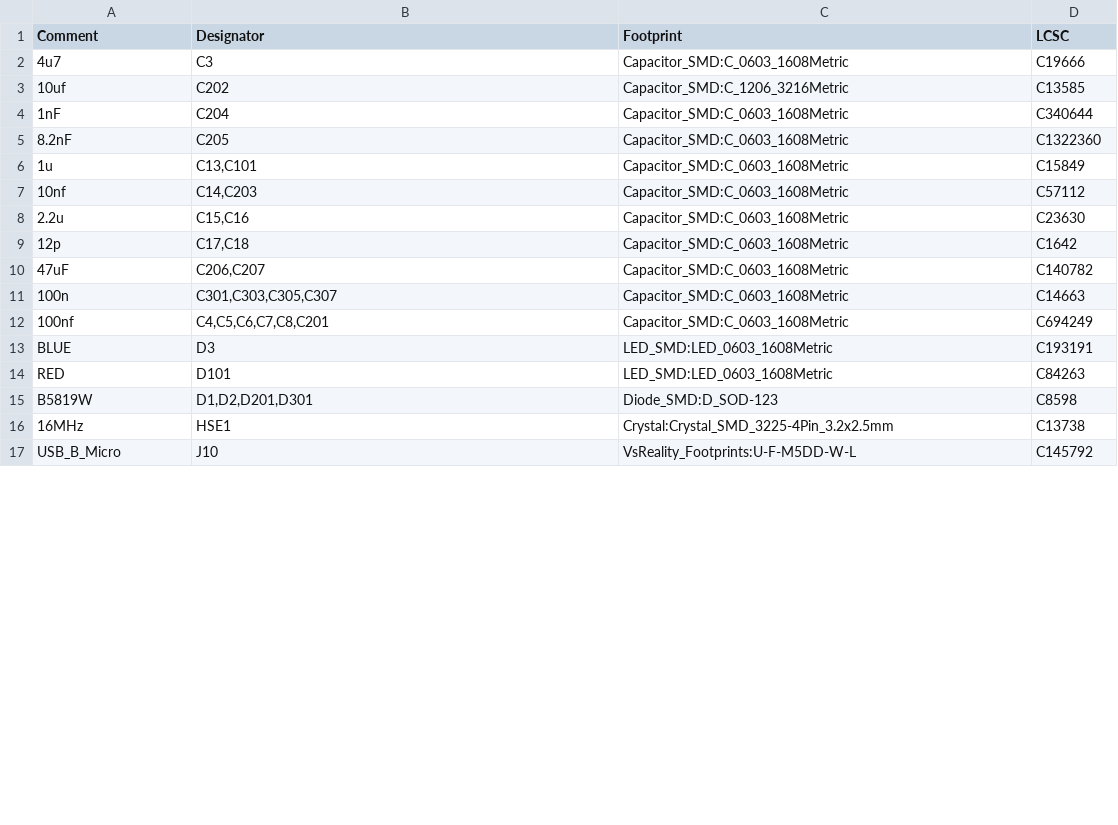
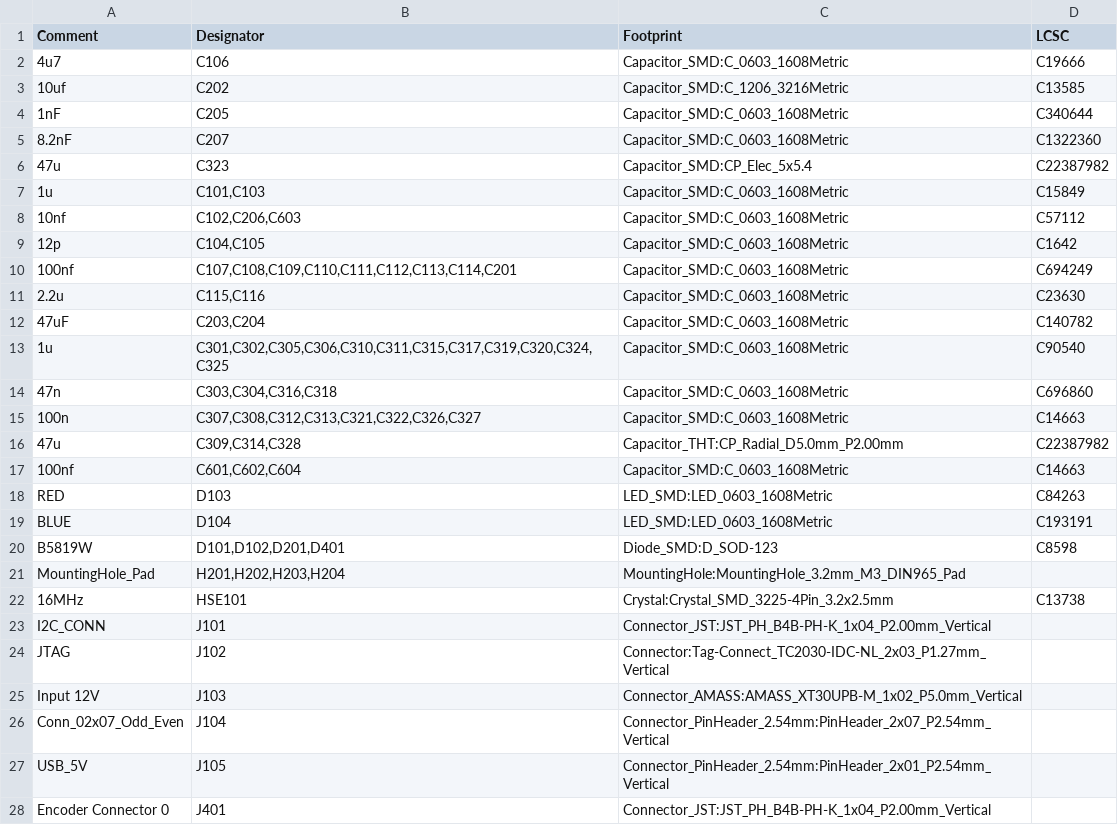
Before and after one commit to szolotykh/kinisi-motor-controller-board, a CSV file: assembly/smart_motor_controller-BOM.csv, drawn as a sheet; only a part is shown; the diff covers the shown part only.

Commit message:
Add part evaluation and LCSC part numbers for various components in schematics
- Updated smart_motor_controller.kicad_sch with part evaluations for reset switch C495942 and STM32F405VGT6.
- Added LCSC part numbers and evaluations for resistors in usb.kicad_sch, including 4.7k ohm, 10k ohm, and 5.1k ohm components.
- Included details for USB4105-GF-A-060 USB-C receptacle in usb.kicad_sch.

```diff
--- a/assembly/smart_motor_controller-BOM.csv
+++ b/assembly/smart_motor_controller-BOM.csv
@@ -1,17 +1,28 @@
 "Comment","Designator","Footprint","LCSC"
-"4u7","C3","Capacitor_SMD:C_0603_1608Metric","C19666"
+"4u7","C106","Capacitor_SMD:C_0603_1608Metric","C19666"
 "10uf","C202","Capacitor_SMD:C_1206_3216Metric","C13585"
-"1nF","C204","Capacitor_SMD:C_0603_1608Metric","C340644"
-"8.2nF","C205","Capacitor_SMD:C_0603_1608Metric","C1322360"
-"1u","C13,C101","Capacitor_SMD:C_0603_1608Metric","C15849"
-"10nf","C14,C203","Capacitor_SMD:C_0603_1608Metric","C57112"
-"2.2u","C15,C16","Capacitor_SMD:C_0603_1608Metric","C23630"
-"12p","C17,C18","Capacitor_SMD:C_0603_1608Metric","C1642"
-"47uF","C206,C207","Capacitor_SMD:C_0603_1608Metric","C140782"
-"100n","C301,C303,C305,C307","Capacitor_SMD:C_0603_1608Metric","C14663"
-"100nf","C4,C5,C6,C7,C8,C201","Capacitor_SMD:C_0603_1608Metric","C694249"
-"BLUE","D3","LED_SMD:LED_0603_1608Metric","C193191"
-"RED","D101","LED_SMD:LED_0603_1608Metric","C84263"
-"B5819W","D1,D2,D201,D301","Diode_SMD:D_SOD-123","C8598"
-"16MHz","HSE1","Crystal:Crystal_SMD_3225-4Pin_3.2x2.5mm","C13738"
-"USB_B_Micro","J10","VsReality_Footprints:U-F-M5DD-W-L","C145792"
+"1nF","C205","Capacitor_SMD:C_0603_1608Metric","C340644"
+"8.2nF","C207","Capacitor_SMD:C_0603_1608Metric","C1322360"
+"47u","C323","Capacitor_SMD:CP_Elec_5x5.4","C22387982"
+"1u","C101,C103","Capacitor_SMD:C_0603_1608Metric","C15849"
+"10nf","C102,C206,C603","Capacitor_SMD:C_0603_1608Metric","C57112"
+"12p","C104,C105","Capacitor_SMD:C_0603_1608Metric","C1642"
+"100nf","C107,C108,C109,C110,C111,C112,C113,C114,C201","Capacitor_SMD:C_0603_1608Metric","C694249"
+"2.2u","C115,C116","Capacitor_SMD:C_0603_1608Metric","C23630"
+"47uF","C203,C204","Capacitor_SMD:C_0603_1608Metric","C140782"
+"1u","C301,C302,C305,C306,C310,C311,C315,C317,C319,C320,C324,C325","Capacitor_SMD:C_0603_1608Metric","C90540"
+"47n","C303,C304,C316,C318","Capacitor_SMD:C_0603_1608Metric","C696860"
+"100n","C307,C308,C312,C313,C321,C322,C326,C327","Capacitor_SMD:C_0603_1608Metric","C14663"
+"47u","C309,C314,C328","Capacitor_THT:CP_Radial_D5.0mm_P2.00mm","C22387982"
+"100nf","C601,C602,C604","Capacitor_SMD:C_0603_1608Metric","C14663"
+"RED","D103","LED_SMD:LED_0603_1608Metric","C84263"
+"BLUE","D104","LED_SMD:LED_0603_1608Metric","C193191"
+"B5819W","D101,D102,D201,D401","Diode_SMD:D_SOD-123","C8598"
+"MountingHole_Pad","H201,H202,H203,H204","MountingHole:MountingHole_3.2mm_M3_DIN965_Pad",""
+"16MHz","HSE101","Crystal:Crystal_SMD_3225-4Pin_3.2x2.5mm","C13738"
+"I2C_CONN","J101","Connector_JST:JST_PH_B4B-PH-K_1x04_P2.00mm_Vertical",""
+"JTAG","J102","Connector:Tag-Connect_TC2030-IDC-NL_2x03_P1.27mm_Vertical",""
+"Input 12V","J103","Connector_AMASS:AMASS_XT30UPB-M_1x02_P5.0mm_Vertical",""
+"Conn_02x07_Odd_Even","J104","Connector_PinHeader_2.54mm:PinHeader_2x07_P2.54mm_Vertical",""
+"USB_5V","J105","Connector_PinHeader_2.54mm:PinHeader_2x01_P2.54mm_Vertical",""
+"Encoder Connector 0","J401","Connector_JST:JST_PH_B4B-PH-K_1x04_P2.00mm_Vertical",""
```
Also changed, not shown: 22 added rows, 6 removed rows and 13 edited cells elsewhere in this file, 6 other files.
